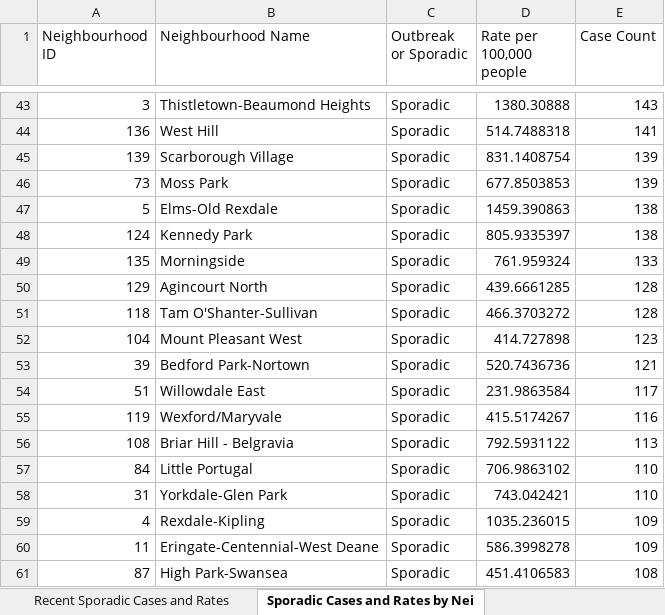
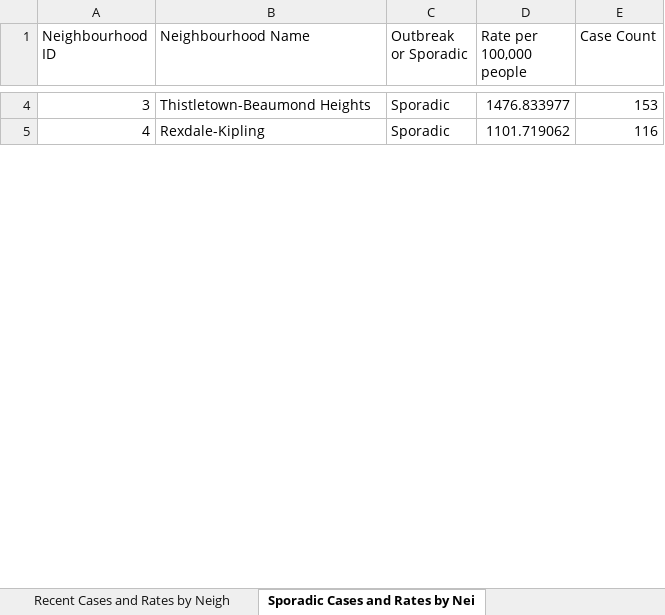
Before and after one commit to gbby/INF451-Course-Materials, an Excel workbook: data/CityofToronto_COVID-19_NeighbourhoodData.xlsx, sheet Sporadic Cases and Rates by Nei, drawn as a sheet; only a part is shown, gaps mark what is left out; values as stored, in another font and other column widths than the file's, no borders; removed rows and columns are numbered as before the commit, all else as after; the diff covers the shown part only; the diff names each change by its address in the sheet, - before the commit and + after, or states it on an @@ line.

```diff
--- a/data/CityofToronto_COVID-19_NeighbourhoodData.xlsx (sheet Sporadic Cases and Rates by Nei)
+++ b/data/CityofToronto_COVID-19_NeighbourhoodData.xlsx (sheet Sporadic Cases and Rates by Nei)
-D4 (Rate per 100,000 people): 1380.30888
+D4 (Rate per 100,000 people): 1476.833977
-E4 (Case Count): 143
+E4 (Case Count): 153
-row 44: 136 | West Hill | Sporadic | 514.7488318 | 141
-row 45: 139 | Scarborough Village | Sporadic | 831.1408754 | 139
-row 46: 73 | Moss Park | Sporadic | 677.8503853 | 139
-row 47: 5 | Elms-Old Rexdale | Sporadic | 1459.390863 | 138
-row 48: 124 | Kennedy Park | Sporadic | 805.9335397 | 138
-row 49: 135 | Morningside | Sporadic | 761.959324 | 133
-row 50: 129 | Agincourt North | Sporadic | 439.6661285 | 128
-row 51: 118 | Tam O'Shanter-Sullivan | Sporadic | 466.3703272 | 128
-row 52: 104 | Mount Pleasant West | Sporadic | 414.727898 | 123
-row 53: 39 | Bedford Park-Nortown | Sporadic | 520.7436736 | 121
-row 54: 51 | Willowdale East | Sporadic | 231.9863584 | 117
-row 55: 119 | Wexford/Maryvale | Sporadic | 415.5174267 | 116
-row 56: 108 | Briar Hill - Belgravia | Sporadic | 792.5931122 | 113
-row 57: 84 | Little Portugal | Sporadic | 706.9863102 | 110
-row 58: 31 | Yorkdale-Glen Park | Sporadic | 743.042421 | 110
-D5 (Rate per 100,000 people): 1035.236015
+D5 (Rate per 100,000 people): 1101.719062
-E5 (Case Count): 109
+E5 (Case Count): 116
-row 60: 11 | Eringate-Centennial-West Deane | Sporadic | 586.3998278 | 109
-row 61: 87 | High Park-Swansea | Sporadic | 451.4106583 | 108
```
Also changed, not shown: 131 added rows, 114 removed rows, 1 moved row and 10 edited cells elsewhere in this sheet, sheet Recent Sporadic Cases and Rates, sheet Recent Cases and Rates by Neigh, sheet All Cases and Rates by Neighbou, sheet Data Note, other sheet tabs, 3 other files.
